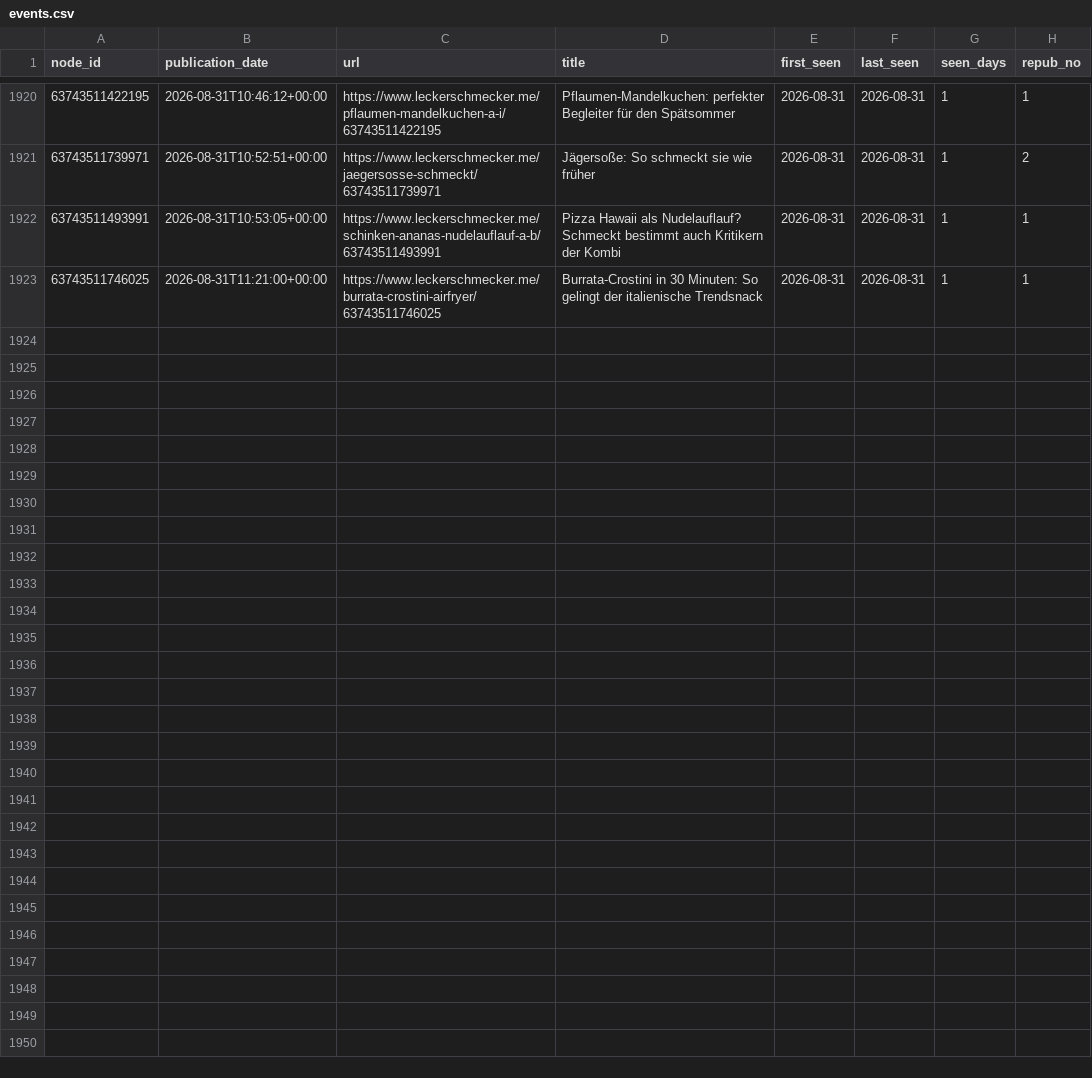
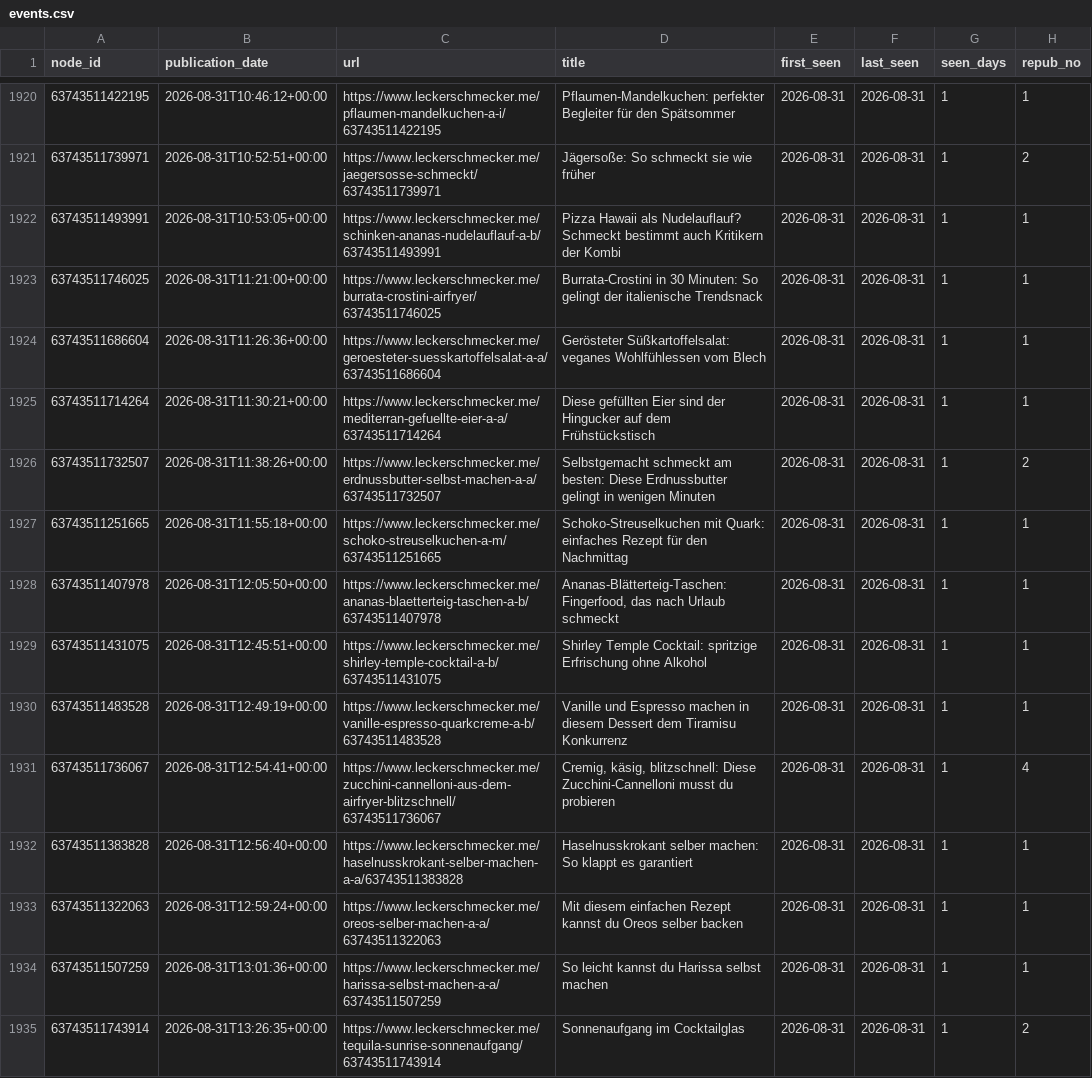
Before and after one commit to andreasgroo/lek-sitemap-archive, a CSV file: events.csv, drawn as a sheet; only a part is shown, gaps mark what is left out; the diff covers the shown part only; the diff names each change by its address in the sheet, - before the commit and + after, or states it on an @@ line.

```diff
--- a/events.csv
+++ b/events.csv
+row 1924: 63743511686604 | 2026-08-31T11:26:36+00:00 | https://www.leckerschmecker.me/geroesteter-suesskartoffelsalat-a-a/63743511686604 | Gerösteter Süßkartoffelsalat: veganes Wohlfühlessen vom Blech | 2026-08-31 | 2026-08-31 | 1 | 1
+row 1925: 63743511714264 | 2026-08-31T11:30:21+00:00 | https://www.leckerschmecker.me/mediterran-gefuellte-eier-a-a/63743511714264 | Diese gefüllten Eier sind der Hingucker auf dem Frühstückstisch | 2026-08-31 | 2026-08-31 | 1 | 1
+row 1926: 63743511732507 | 2026-08-31T11:38:26+00:00 | https://www.leckerschmecker.me/erdnussbutter-selbst-machen-a-a/63743511732507 | Selbstgemacht schmeckt am besten: Diese Erdnussbutter gelingt in wenigen Minuten | 2026-08-31 | 2026-08-31 | 1 | 2
+row 1927: 63743511251665 | 2026-08-31T11:55:18+00:00 | https://www.leckerschmecker.me/schoko-streuselkuchen-a-m/63743511251665 | Schoko-Streuselkuchen mit Quark: einfaches Rezept für den Nachmittag | 2026-08-31 | 2026-08-31 | 1 | 1
+row 1928: 63743511407978 | 2026-08-31T12:05:50+00:00 | https://www.leckerschmecker.me/ananas-blaetterteig-taschen-a-b/63743511407978 | Ananas-Blätterteig-Taschen: Fingerfood, das nach Urlaub schmeckt | 2026-08-31 | 2026-08-31 | 1 | 1
+row 1929: 63743511431075 | 2026-08-31T12:45:51+00:00 | https://www.leckerschmecker.me/shirley-temple-cocktail-a-b/63743511431075 | Shirley Temple Cocktail: spritzige Erfrischung ohne Alkohol | 2026-08-31 | 2026-08-31 | 1 | 1
+row 1930: 63743511483528 | 2026-08-31T12:49:19+00:00 | https://www.leckerschmecker.me/vanille-espresso-quarkcreme-a-b/63743511483528 | Vanille und Espresso machen in diesem Dessert dem Tiramisu Konkurrenz | 2026-08-31 | 2026-08-31 | 1 | 1
+row 1931: 63743511736067 | 2026-08-31T12:54:41+00:00 | https://www.leckerschmecker.me/zucchini-cannelloni-aus-dem-airfryer-blitzschnell/63743511736067 | Cremig, käsig, blitzschnell: Diese Zucchini-Cannelloni musst du probieren | 2026-08-31 | 2026-08-31 | 1 | 4
+row 1932: 63743511383828 | 2026-08-31T12:56:40+00:00 | https://www.leckerschmecker.me/haselnusskrokant-selber-machen-a-a/63743511383828 | Haselnusskrokant selber machen: So klappt es garantiert | 2026-08-31 | 2026-08-31 | 1 | 1
+row 1933: 63743511322063 | 2026-08-31T12:59:24+00:00 | https://www.leckerschmecker.me/oreos-selber-machen-a-a/63743511322063 | Mit diesem einfachen Rezept kannst du Oreos selber backen | 2026-08-31 | 2026-08-31 | 1 | 1
+row 1934: 63743511507259 | 2026-08-31T13:01:36+00:00 | https://www.leckerschmecker.me/harissa-selbst-machen-a-a/63743511507259 | So leicht kannst du Harissa selbst machen | 2026-08-31 | 2026-08-31 | 1 | 1
+row 1935: 63743511743914 | 2026-08-31T13:26:35+00:00 | https://www.leckerschmecker.me/tequila-sunrise-sonnenaufgang/63743511743914 | Sonnenaufgang im Cocktailglas | 2026-08-31 | 2026-08-31 | 1 | 2
```
Also changed, not shown: 12 added rows elsewhere in this file, 1 other file.
